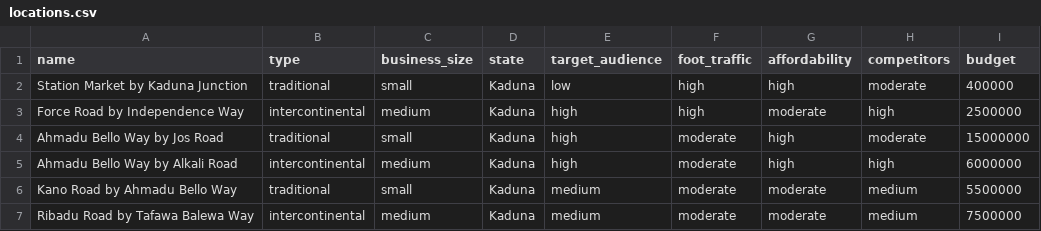
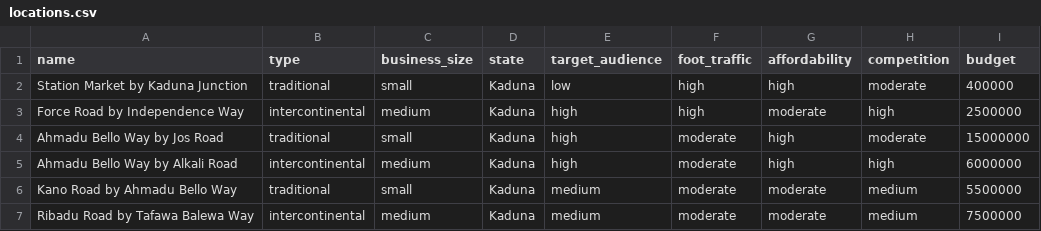
Before and after one commit to Fedorph/BLRSAi, a CSV file: static/data/locations.csv, drawn as a sheet; only a part is shown.

Commit message:
Update locations.csv

```diff
--- a/static/data/locations.csv
+++ b/static/data/locations.csv
@@ -1,2 +1,2 @@
-name,type,business_size,state,target_audience,foot_traffic,affordability,competitors,budget
+name,type,business_size,state,target_audience,foot_traffic,affordability,competition,budget
 Station Market by Kaduna Junction,traditional,small,Kaduna,low,high,high,moderate,400000
```
